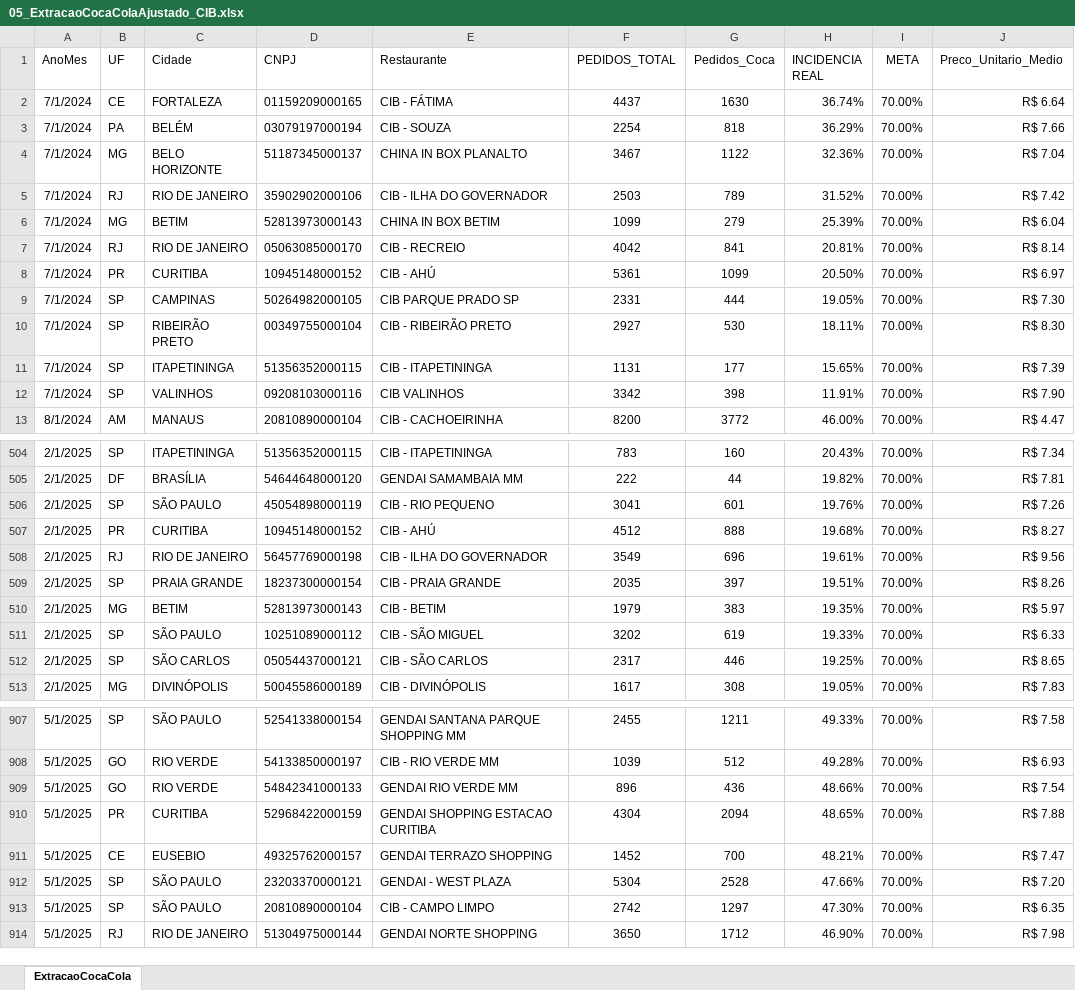
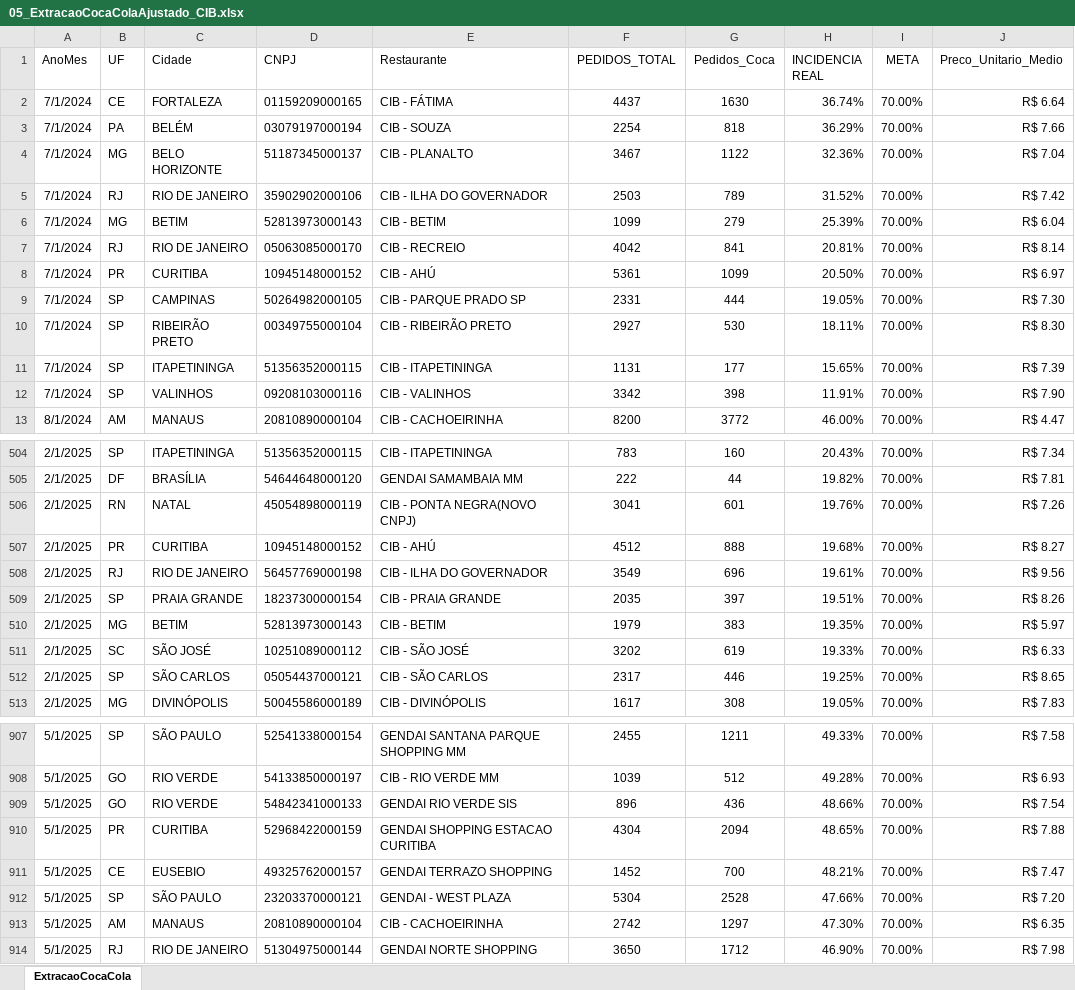
Before and after one commit to fabiolmelo/Marketing, an Excel workbook: Marketing.Mvc/DadosApp/DadosCompletos/05_ExtracaoCocaColaAjustado_CIB.xlsx, sheet ExtracaoCocaCola, drawn as a sheet; only a part is shown, gaps mark what is left out; values as stored, in another font and other column widths than the file's, no borders; the diff covers the shown part only; the diff names each change by its address in the sheet, - before the commit and + after, or states it on an @@ line.

```diff
--- a/Marketing.Mvc/DadosApp/DadosCompletos/05_ExtracaoCocaColaAjustado_CIB.xlsx (sheet ExtracaoCocaCola)
+++ b/Marketing.Mvc/DadosApp/DadosCompletos/05_ExtracaoCocaColaAjustado_CIB.xlsx (sheet ExtracaoCocaCola)
-E4 (Restaurante): CHINA IN BOX PLANALTO
+E4 (Restaurante): CIB - PLANALTO
-E6 (Restaurante): CHINA IN BOX BETIM
+E6 (Restaurante): CIB - BETIM
-E9 (Restaurante): CIB PARQUE PRADO SP
+E9 (Restaurante): CIB - PARQUE PRADO SP
-E12 (Restaurante): CIB VALINHOS
+E12 (Restaurante): CIB - VALINHOS
-B506 (UF): SP
+B506 (UF): RN
-C506 (Cidade): SÃO PAULO
+C506 (Cidade): NATAL
-E506 (Restaurante): CIB - RIO PEQUENO
+E506 (Restaurante): CIB - PONTA NEGRA(NOVO CNPJ)
-B511 (UF): SP
+B511 (UF): SC
-C511 (Cidade): SÃO PAULO
+C511 (Cidade): SÃO JOSÉ
-E511 (Restaurante): CIB - SÃO MIGUEL
+E511 (Restaurante): CIB - SÃO JOSÉ
-E909 (Restaurante): GENDAI RIO VERDE MM
+E909 (Restaurante): GENDAI RIO VERDE SIS
-B913 (UF): SP
+B913 (UF): AM
-C913 (Cidade): SÃO PAULO
+C913 (Cidade): MANAUS
-E913 (Restaurante): CIB - CAMPO LIMPO
+E913 (Restaurante): CIB - CACHOEIRINHA
```
Also changed, not shown: 137 edited cells elsewhere in this sheet, 24 other files.
